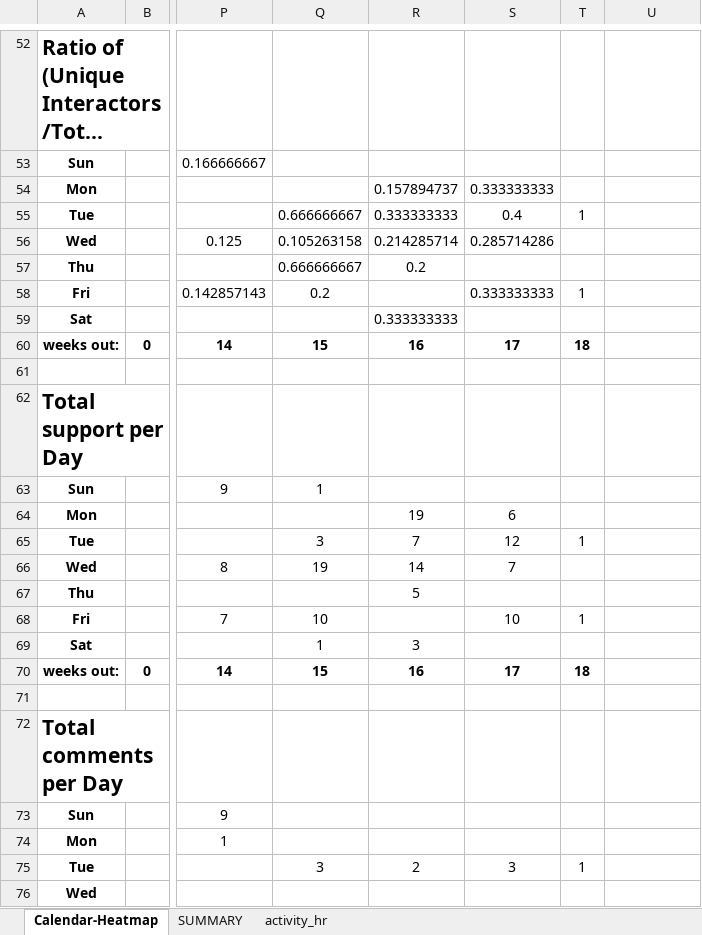
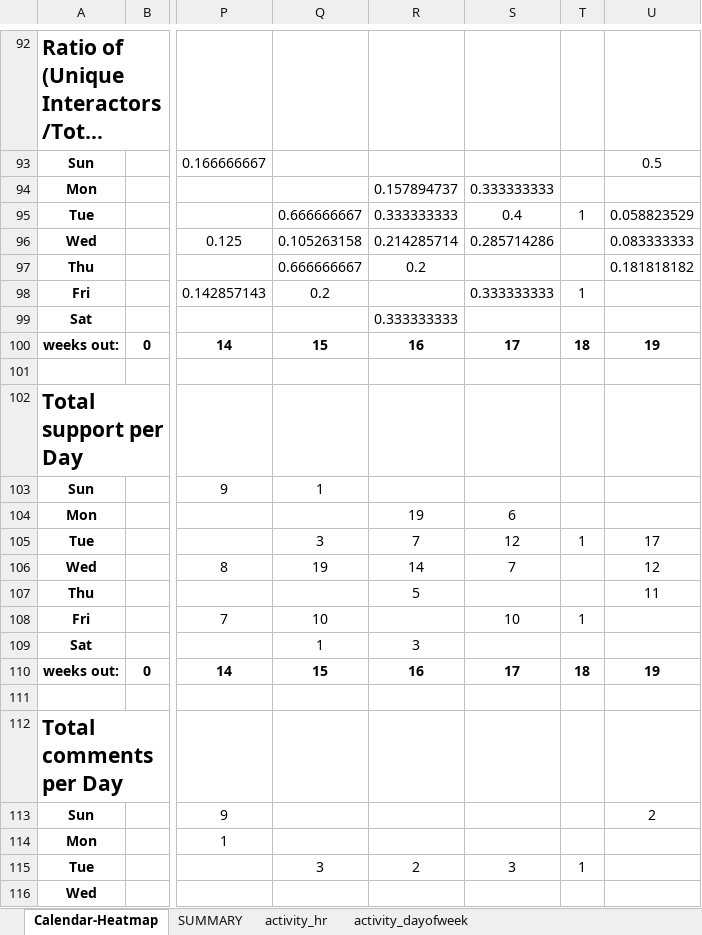
Before and after one commit to openplans/shareabouts-analysis, an Excel workbook: exports/excel/jjones_cogo.xlsx, sheet Calendar-Heatmap, drawn as a sheet; only a part is shown, gaps mark what is left out; long unchanged cells end in …; values as stored, in another font and other column widths than the file's, no borders; conditional formats not drawn; addresses are those after the commit; the diff covers the shown part only; the diff names each change by its address in the sheet, - before the commit and + after, or states it on an @@ line.

```diff
--- a/exports/excel/jjones_cogo.xlsx (sheet Calendar-Heatmap)
+++ b/exports/excel/jjones_cogo.xlsx (sheet Calendar-Heatmap)
+sheet tab: activity_dayofweek
-U93: (empty)
+U93: 0.5
-U95: (empty)
+U95: 0.058823529
-U96: (empty)
+U96: 0.083333333
-U97: (empty)
+U97: 0.181818182
-U100: (empty)
+U100: 19
-U105: (empty)
+U105: 17
-U106: (empty)
+U106: 12
-U107: (empty)
+U107: 11
-U110: (empty)
+U110: 19
-U113: (empty)
+U113: 2
```
Also changed, not shown: 40 added rows and 10 edited cells elsewhere in this sheet, sheet activity_hr, charts or pictures, exports/excel/afraint_new_york_data.xlsx, exports/excel/nycdot_vz.xlsx, 5 other files.
